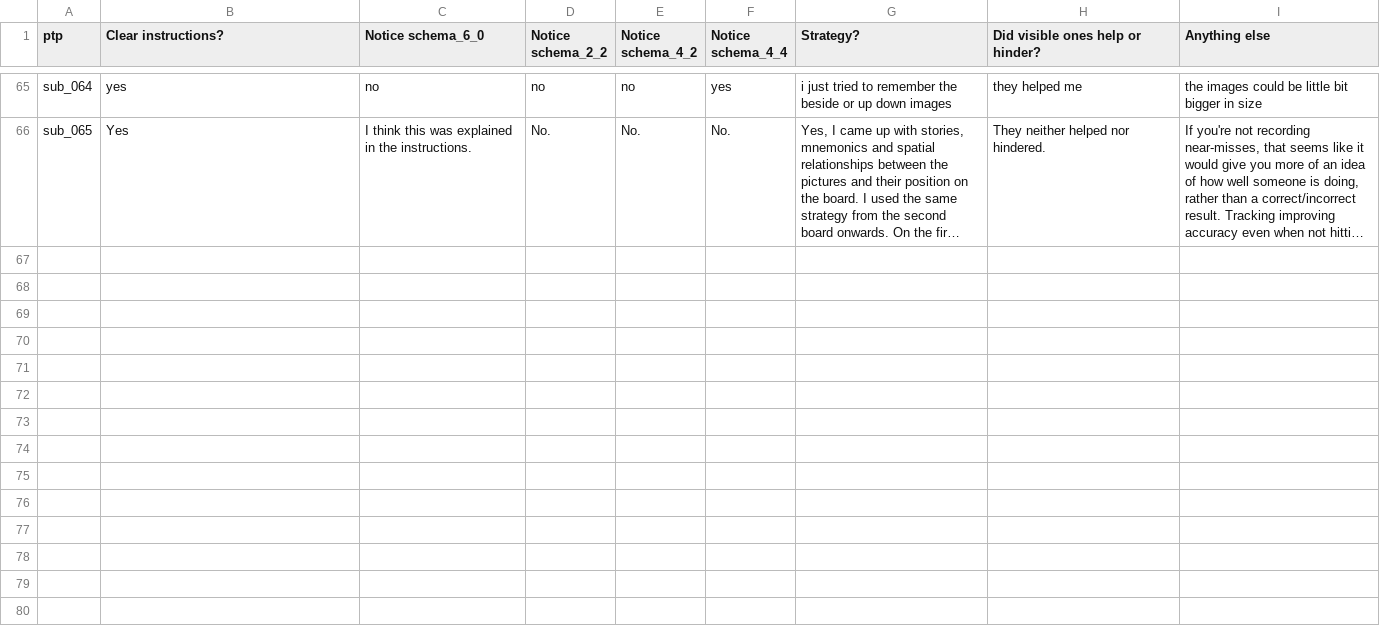
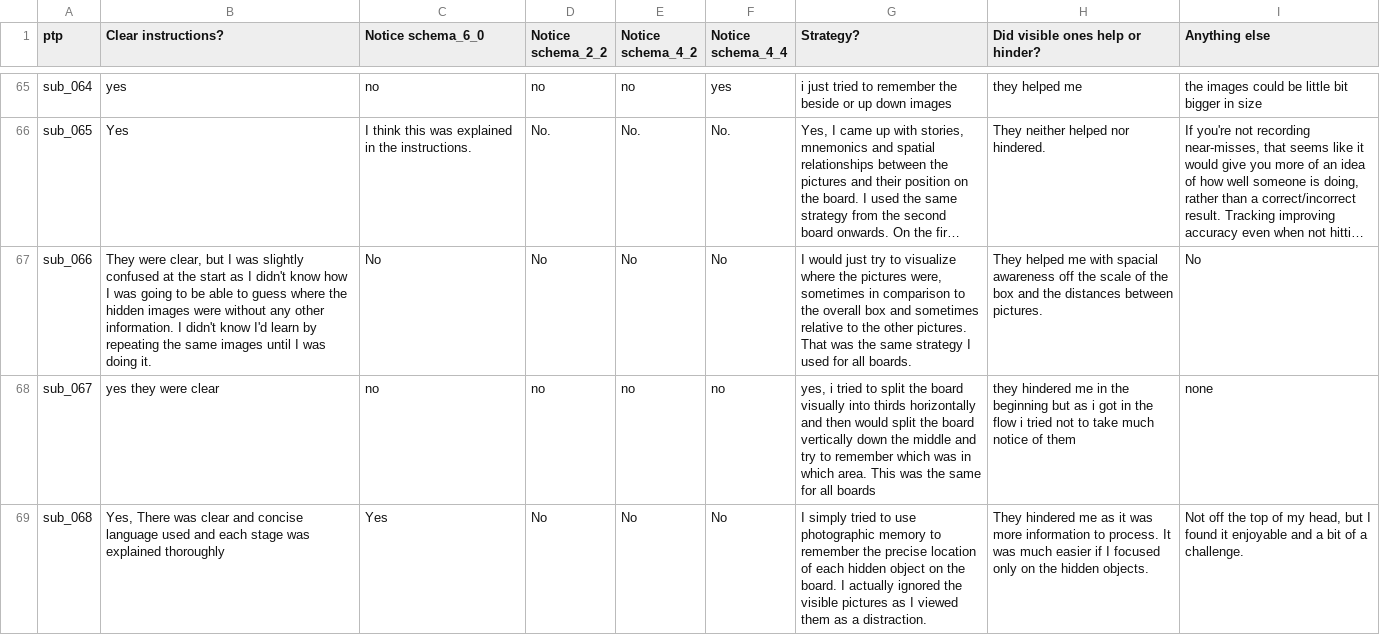
Before and after one commit to LevanBokeria/fast_schema_analysis_3, a CSV file: results/preprocessed_data/feedback_all_ptp.csv, drawn as a sheet; only a part is shown, gaps mark what is left out; long unchanged cells end in …; the diff covers the shown part only; the diff names each change by its address in the sheet, - before the commit and + after, or states it on an @@ line.

```diff
--- a/results/preprocessed_data/feedback_all_ptp.csv
+++ b/results/preprocessed_data/feedback_all_ptp.csv
+row 67: sub_066 | They were clear, but I was slightly confused at the start as I didn't know how I was going to be able to guess where the hidden images were without any other information. I didn't know I'd learn by repeating the same images until I was doing it. | No | No | No | No | I would just try to visualize where the pictures were, sometimes in comparison to the overall box and sometimes relative to the other pictures. That was the same strategy I used for all boards. | They helped me with spacial awareness off the scale of the box and the distances between pictures. | No
+row 68: sub_067 | yes they were clear | no | no | no | no | yes, i tried to split the board visually into thirds horizontally and then would split the board vertically down the middle and try to remember which was in which area. This was the same for all boards | they hindered me in the beginning but as i got in the flow i tried not to take much notice of them | none
+row 69: sub_068 | Yes, There was clear and concise language used and each stage was explained thoroughly | Yes | No | No | No | I simply tried to use photographic memory to remember the precise location of each hidden object on the board. I actually ignored the visible pictures as I viewed them as a distraction. | They hindered me as it was more information to process. It was much easier if I focused only on the hidden objects. | Not off the top of my head, but I found it enjoyable and a bit of a challenge.
```
Also changed, not shown: 7 added rows elsewhere in this file, results/preprocessed_data/break_rt_all_ptp.csv, results/preprocessed_data/instructions_rt_all_ptp.csv, 6 other files.
